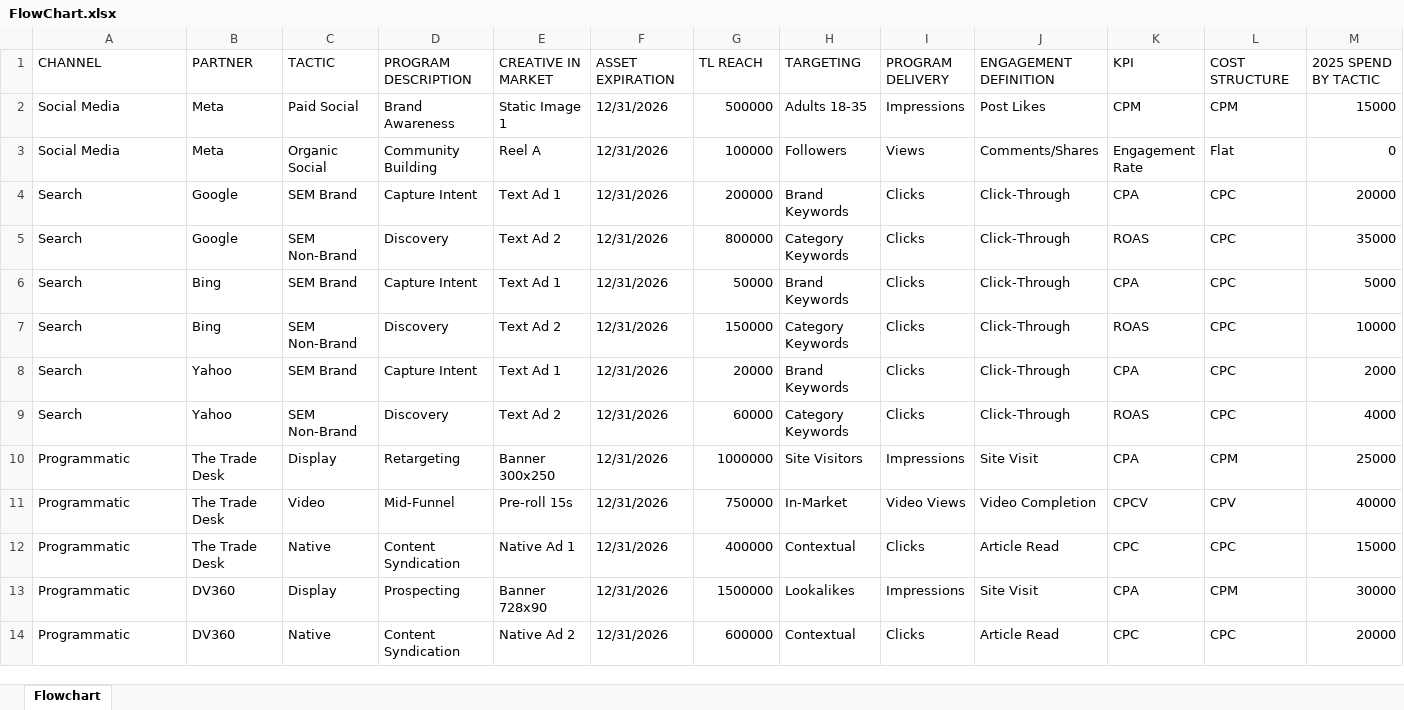
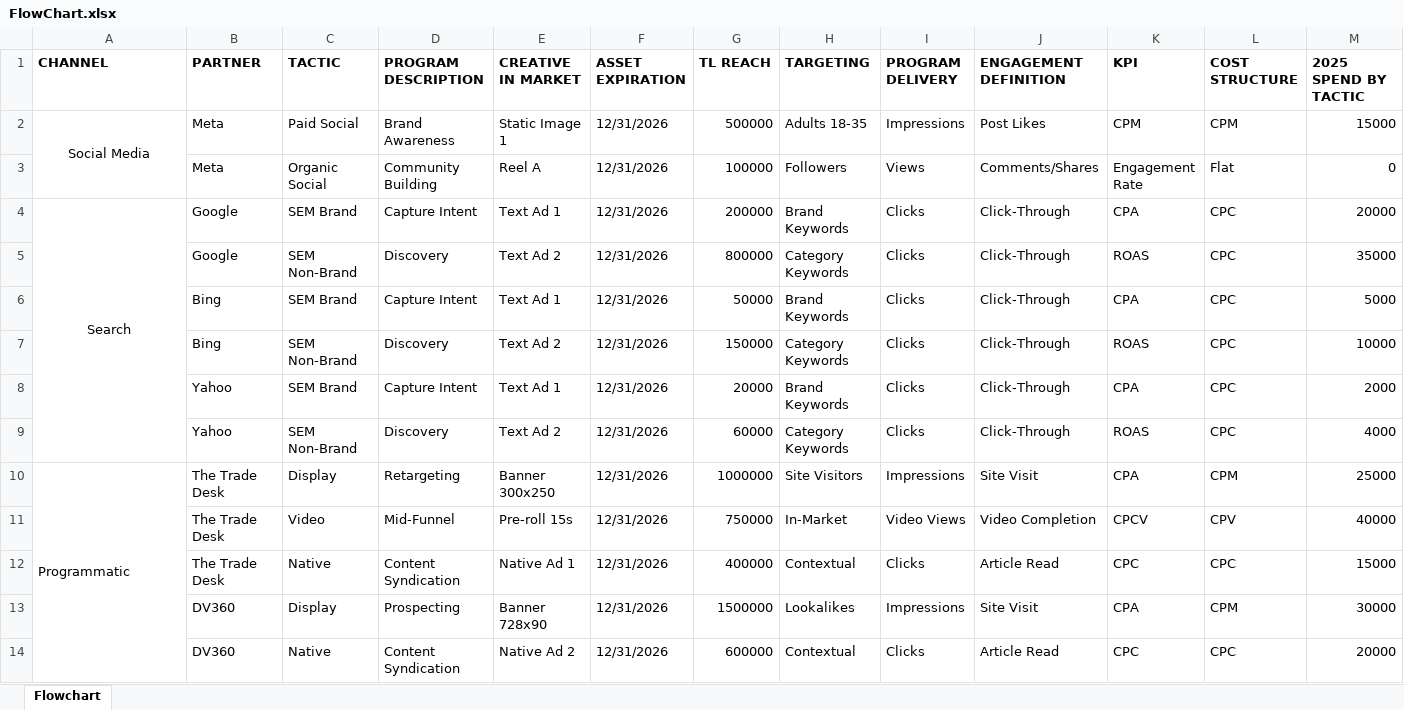
Before and after one commit to sakshi2112-learner/Data_Validation_App, an Excel workbook: test_data/FlowChart.xlsx, sheet Flowchart, drawn as a sheet; only a part is shown; values as stored, in another font and other column widths than the file's, no borders; the diff covers the shown part only; the diff names each change by its address in the sheet, - before the commit and + after, or states it on an @@ line.

```diff
--- a/test_data/FlowChart.xlsx (sheet Flowchart)
+++ b/test_data/FlowChart.xlsx (sheet Flowchart)
-A1:M1 bold: off
+A1:M1 bold: on
-A2 alignment: left
+A2 alignment: center
+A2:A3 merged
-A3 (CHANNEL): Social Media
+A3 (CHANNEL): (empty)
-A4 alignment: left
+A4 alignment: center
+A4:A9 merged
-A5:A9 (CHANNEL): Search
+A5:A9 (CHANNEL): (empty)
+A10:A14 merged
-A11:A14 (CHANNEL): Programmatic
+A11:A14 (CHANNEL): (empty)
```
Also changed, not shown: cell formats elsewhere in this sheet, 5 other files.
